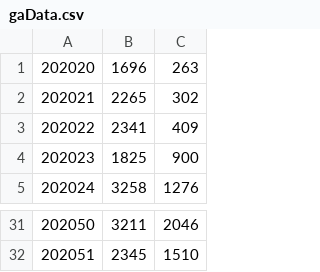
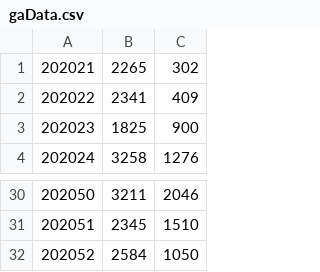
Before and after one commit to crux-toolkit/crux-toolkit.github.io, a CSV file: gaData.csv, drawn as a sheet; only a part is shown, gaps mark what is left out; removed rows and columns are numbered as before the commit, all else as after; the diff names each change by its address in the sheet, - before the commit and + after, or states it on an @@ line.

Commit message:
Updating web site from crux-toolkit repository

```diff
--- a/gaData.csv
+++ b/gaData.csv
-row 1: 202020 | 1696 | 263
+row 32: 202052 | 2584 | 1050
```
